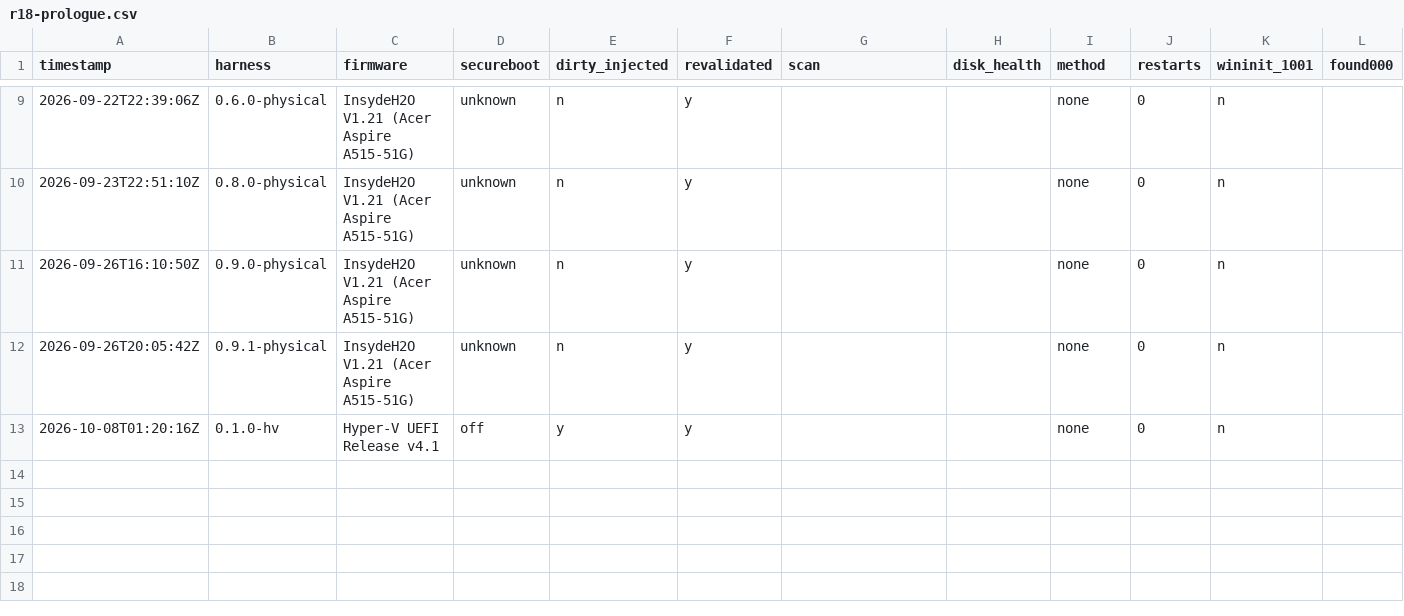
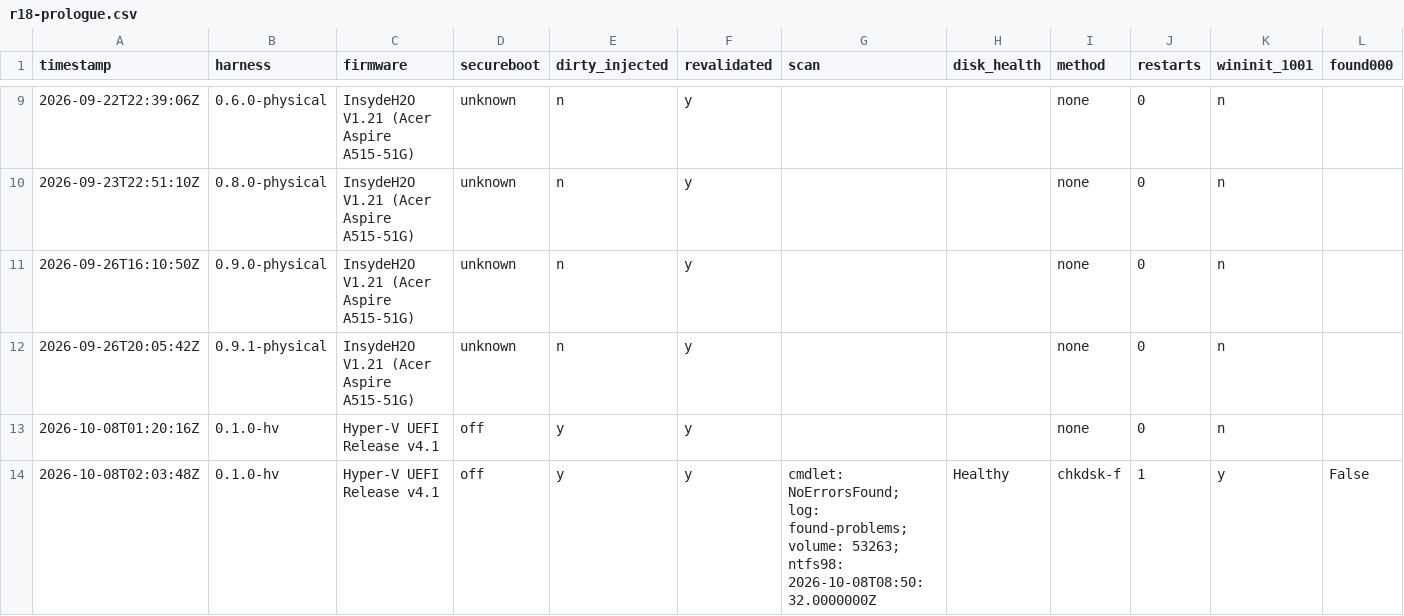
Before and after one commit to addlatt/upgrade_, a CSV file: docs/validation-results/r18-prologue.csv, drawn as a sheet; only a part is shown, gaps mark what is left out; rows hold the shown columns only; the diff names each change by its address in the sheet, - before the commit and + after, or states it on an @@ line.

```diff
--- a/docs/validation-results/r18-prologue.csv
+++ b/docs/validation-results/r18-prologue.csv
+row 14: 2026-10-08T02:03:48Z | 0.1.0-hv | Hyper-V UEFI Release v4.1 | off | y | y | cmdlet: NoErrorsFound; log: found-problems; volume: 53263; ntfs98: 2026-10-08T08:50:32.0000000Z | Healthy | chkdsk-f | 1 | y | False
```
Also changed, not shown: docs/validation-results/port-parity.csv, docs/validation-results/v2-install.csv, 3 other files.
